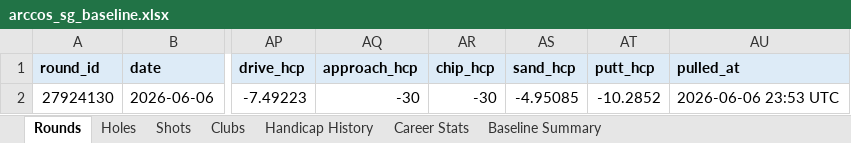
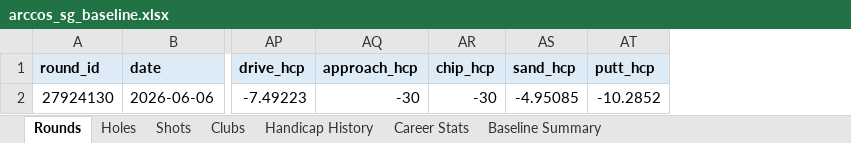
Before and after one commit to chrisdecali/arccos-sg-baseline, an Excel workbook: arccos_sg_baseline.xlsx, sheet Rounds, drawn as a sheet; only a part is shown, gaps mark what is left out; values as stored, in another font and other column widths than the file's, no borders; the diff names each change by its address in the sheet, - before the commit and + after, or states it on an @@ line.

Commit message:
arccos update 2026-06-06, 1 rounds

```diff
--- a/arccos_sg_baseline.xlsx (sheet Rounds)
+++ b/arccos_sg_baseline.xlsx (sheet Rounds)
-column AU (pulled_at), row 2: 2026-06-06 23:53 UTC
```
Also changed, not shown: sheet Baseline Summary, 3 other files.
